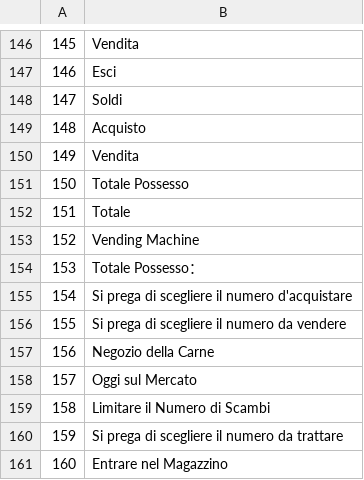
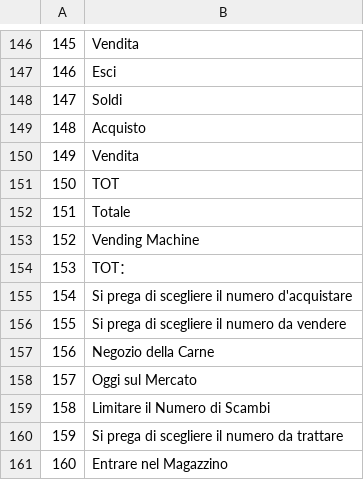
Before and after one commit to acquetto/acquettoita, a CSV file: Export/FILE_015.csv, drawn as a sheet; only a part is shown, gaps mark what is left out.

Commit message:
Update Export/FILE_015.csv

```diff
--- a/Export/FILE_015.csv
+++ b/Export/FILE_015.csv
@@ -150,6 +150,6 @@
 149;Vendita
-150;Totale Possesso
+150;TOT
 151;Totale
 152;Vending Machine
-153;Totale Possesso：
+153;TOT：
 154;Si prega di scegliere il numero d'acquistare
```
